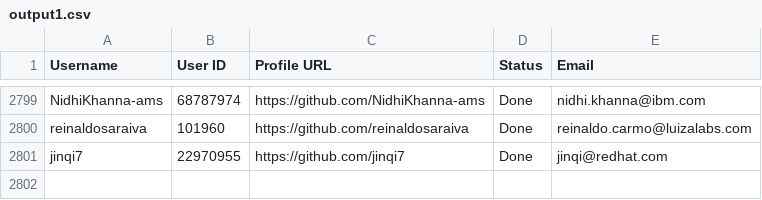
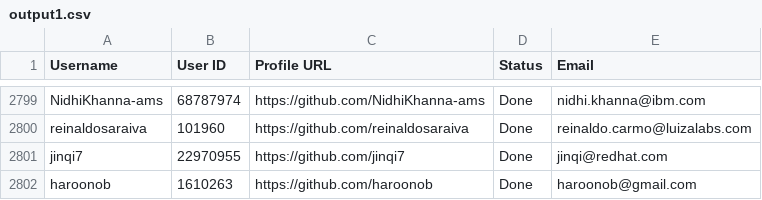
Before and after one commit to PhatDot1/stargeezersAI, a CSV file: output1.csv, drawn as a sheet; only a part is shown, gaps mark what is left out; the diff names each change by its address in the sheet, - before the commit and + after, or states it on an @@ line.

```diff
--- a/output1.csv
+++ b/output1.csv
+row 2802: haroonob | 1610263 | https://github.com/haroonob | Done | haroonob@gmail.com
```
